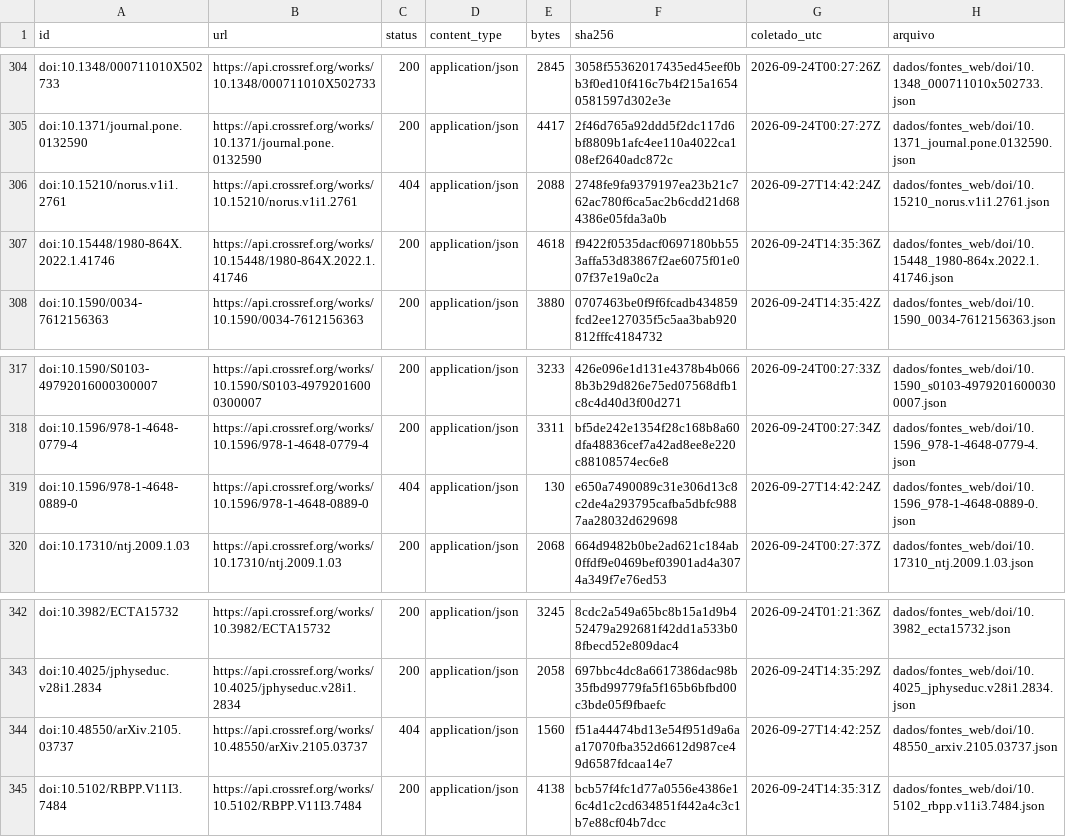
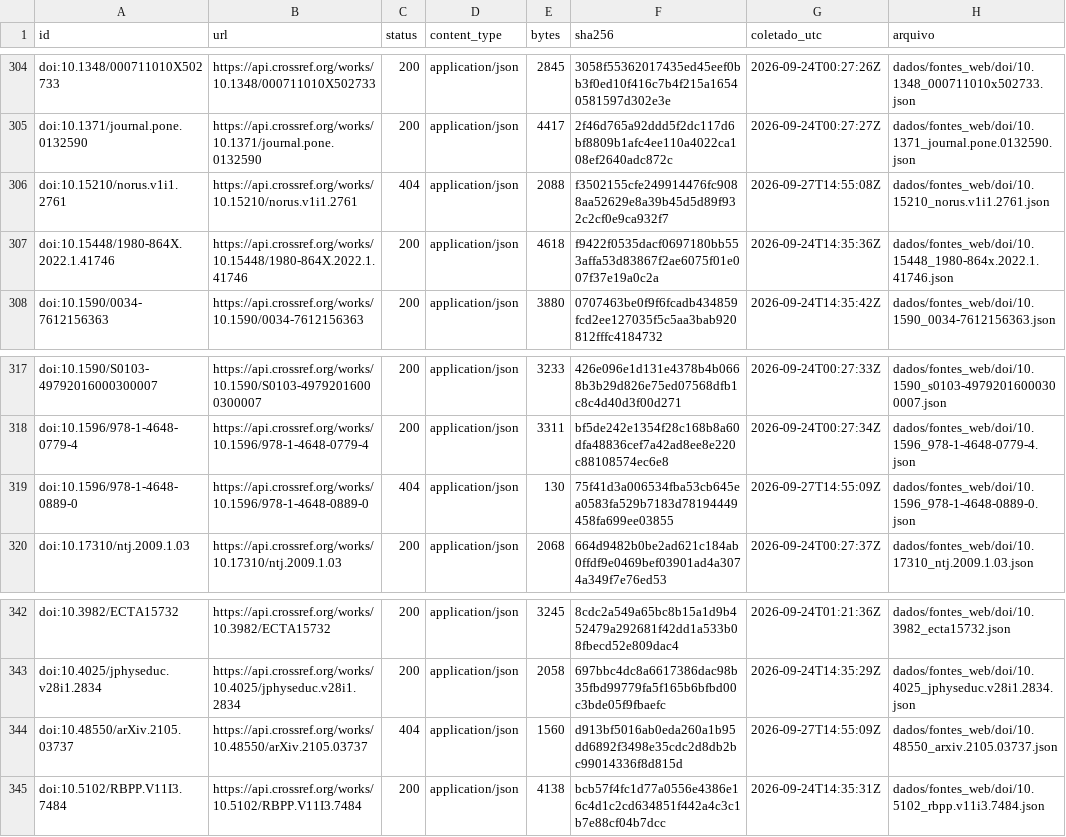
Before and after one commit to fcarva/aval-pol, a CSV file: dados/fontes_web/manifesto.csv, drawn as a sheet; only a part is shown, gaps mark what is left out.

```diff
--- a/dados/fontes_web/manifesto.csv
+++ b/dados/fontes_web/manifesto.csv
@@ -305,3 +305,3 @@ doi:10.1348/000711010X502733,https://api.crossref.org/works/10.1348/000711010X50
 doi:10.1371/journal.pone.0132590,https://api.crossref.org/works/10.1371/journal.pone.0132590,200,application/json,4417,2f46d765a92ddd5f2dc117d6bf8809b1afc4ee110a4022ca108ef2640adc872c,2026-09-24T00:27:27Z,dados/fontes_web/doi/10.1371_journal.pone.0132590.json
-doi:10.15210/norus.v1i1.2761,https://api.crossref.org/works/10.15210/norus.v1i1.2761,404,application/json,2088,2748fe9fa9379197ea23b21c762ac780f6ca5ac2b6cdd21d684386e05fda3a0b,2026-09-27T14:42:24Z,dados/fontes_web/doi/10.15210_norus.v1i1.2761.json
+doi:10.15210/norus.v1i1.2761,https://api.crossref.org/works/10.15210/norus.v1i1.2761,404,application/json,2088,f3502155cfe249914476fc9088aa52629e8a39b45d5d89f932c2cf0e9ca932f7,2026-09-27T14:55:08Z,dados/fontes_web/doi/10.15210_norus.v1i1.2761.json
 doi:10.15448/1980-864X.2022.1.41746,https://api.crossref.org/works/10.15448/1980-864X.2022.1.41746,200,application/json,4618,f9422f0535dacf0697180bb553affa53d83867f2ae6075f01e007f37e19a0c2a,2026-09-24T14:35:36Z,dados/fontes_web/doi/10.15448_1980-864x.2022.1.41746.json
@@ -318,3 +318,3 @@ doi:10.1590/S0103-49792016000300007,https://api.crossref.org/works/10.1590/S0103
 doi:10.1596/978-1-4648-0779-4,https://api.crossref.org/works/10.1596/978-1-4648-0779-4,200,application/json,3311,bf5de242e1354f28c168b8a60dfa48836cef7a42ad8ee8e220c88108574ec6e8,2026-09-24T00:27:34Z,dados/fontes_web/doi/10.1596_978-1-4648-0779-4.json
-doi:10.1596/978-1-4648-0889-0,https://api.crossref.org/works/10.1596/978-1-4648-0889-0,404,application/json,130,e650a7490089c31e306d13c8c2de4a293795cafba5dbfc9887aa28032d629698,2026-09-27T14:42:24Z,dados/fontes_web/doi/10.1596_978-1-4648-0889-0.json
+doi:10.1596/978-1-4648-0889-0,https://api.crossref.org/works/10.1596/978-1-4648-0889-0,404,application/json,130,75f41d3a006534fba53cb645ea0583fa529b7183d78194449458fa699ee03855,2026-09-27T14:55:09Z,dados/fontes_web/doi/10.1596_978-1-4648-0889-0.json
 doi:10.17310/ntj.2009.1.03,https://api.crossref.org/works/10.17310/ntj.2009.1.03,200,application/json,2068,664d9482b0be2ad621c184ab0ffdf9e0469bef03901ad4a3074a349f7e76ed53,2026-09-24T00:27:37Z,dados/fontes_web/doi/10.17310_ntj.2009.1.03.json
@@ -343,3 +343,3 @@ doi:10.3982/ECTA15732,https://api.crossref.org/works/10.3982/ECTA15732,200,appli
 doi:10.4025/jphyseduc.v28i1.2834,https://api.crossref.org/works/10.4025/jphyseduc.v28i1.2834,200,application/json,2058,697bbc4dc8a6617386dac98b35fbd99779fa5f165b6bfbd00c3bde05f9fbaefc,2026-09-24T14:35:29Z,dados/fontes_web/doi/10.4025_jphyseduc.v28i1.2834.json
-doi:10.48550/arXiv.2105.03737,https://api.crossref.org/works/10.48550/arXiv.2105.03737,404,application/json,1560,f51a44474bd13e54f951d9a6aa17070fba352d6612d987ce49d6587fdcaa14e7,2026-09-27T14:42:25Z,dados/fontes_web/doi/10.48550_arxiv.2105.03737.json
+doi:10.48550/arXiv.2105.03737,https://api.crossref.org/works/10.48550/arXiv.2105.03737,404,application/json,1560,d913bf5016ab0eda260a1b95dd6892f3498e35cdc2d8db2bc99014336f8d815d,2026-09-27T14:55:09Z,dados/fontes_web/doi/10.48550_arxiv.2105.03737.json
 doi:10.5102/RBPP.V11I3.7484,https://api.crossref.org/works/10.5102/RBPP.V11I3.7484,200,application/json,4138,bcb57f4fc1d77a0556e4386e16c4d1c2cd634851f442a4c3c1b7e88cf04b7dcc,2026-09-24T14:35:31Z,dados/fontes_web/doi/10.5102_rbpp.v11i3.7484.json
```
Also changed, not shown: 3 other files.
